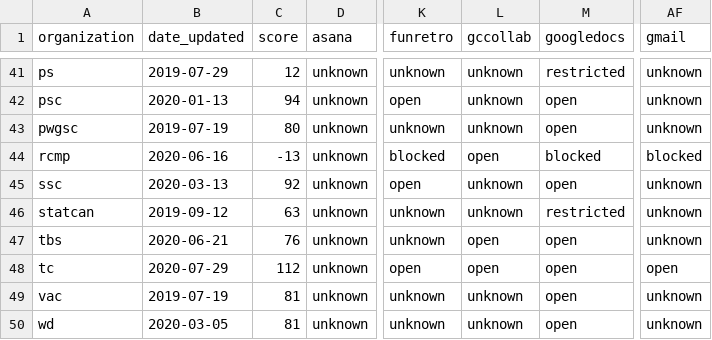
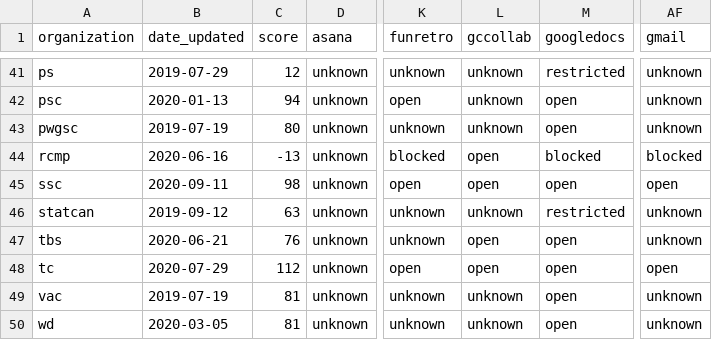
Before and after one commit to isthisblocked/isthisblockedinmydepartment.ca, a CSV file: src/data/organization_status.csv, drawn as a sheet; only a part is shown, gaps mark what is left out; the diff names each change by its address in the sheet, - before the commit and + after, or states it on an @@ line.

Commit message:
Updated data for 2020-09-11

```diff
--- a/src/data/organization_status.csv
+++ b/src/data/organization_status.csv
-B45 (date_updated): 2020-03-13
+B45 (date_updated): 2020-09-11
-C45 (score): 92
+C45 (score): 98
-L45 (gccollab): unknown
+L45 (gccollab): open
-AF45 (gmail): unknown
+AF45 (gmail): open
```
